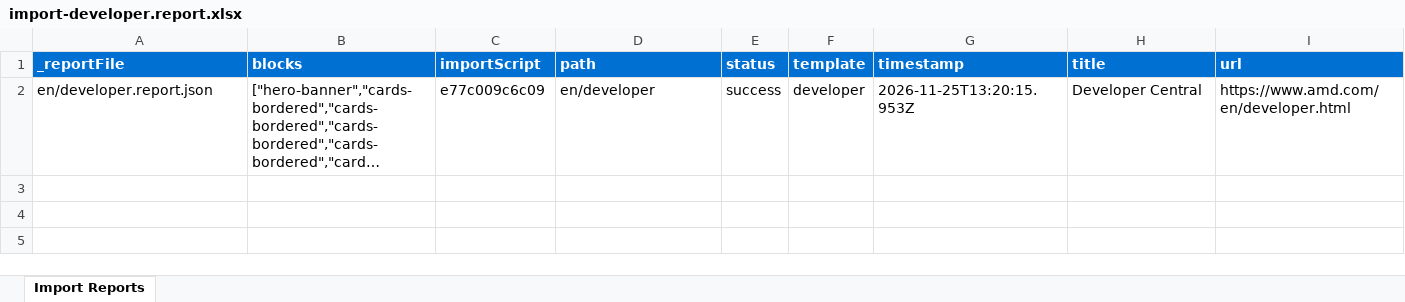
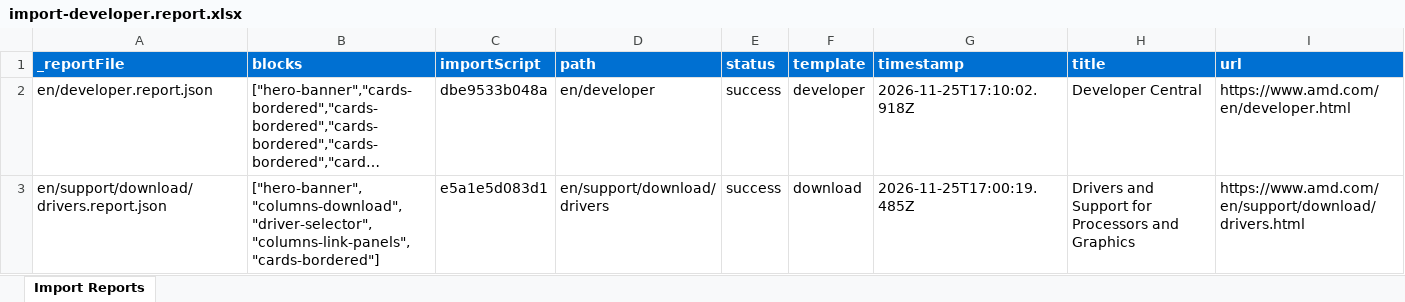
Before and after one commit to adobeliveex/amdpoc, an Excel workbook: tools/importer/reports/import-developer.report.xlsx, sheet Import Reports, drawn as a sheet; long unchanged cells end in …; values as stored, in another font and other column widths than the file's, no borders; the diff names each change by its address in the sheet, - before the commit and + after, or states it on an @@ line.

Commit message:
Add 6 blocks, update importer
Automated migration updates generated by Experience Modernization Agent.

Changed files: 46

```diff
--- a/tools/importer/reports/import-developer.report.xlsx (sheet Import Reports)
+++ b/tools/importer/reports/import-developer.report.xlsx (sheet Import Reports)
-C2 (importScript): e77c009c6c09
+C2 (importScript): dbe9533b048a
-G2 (timestamp): 2026-11-25T13:20:15.953Z
+G2 (timestamp): 2026-11-25T17:10:02.918Z
+row 3: en/support/download/drivers.report.json | ["hero-banner","columns-download","driver-selector","columns-link-panels","cards-bordered"] | e5a1e5d083d1 | en/support/download/drivers | success | download | 2026-11-25T17:00:19.485Z | Drivers and Support for Processors and Graphics | https://www.amd.com/en/support/download/drivers.html
```
Also changed, not shown: 45 other files.
